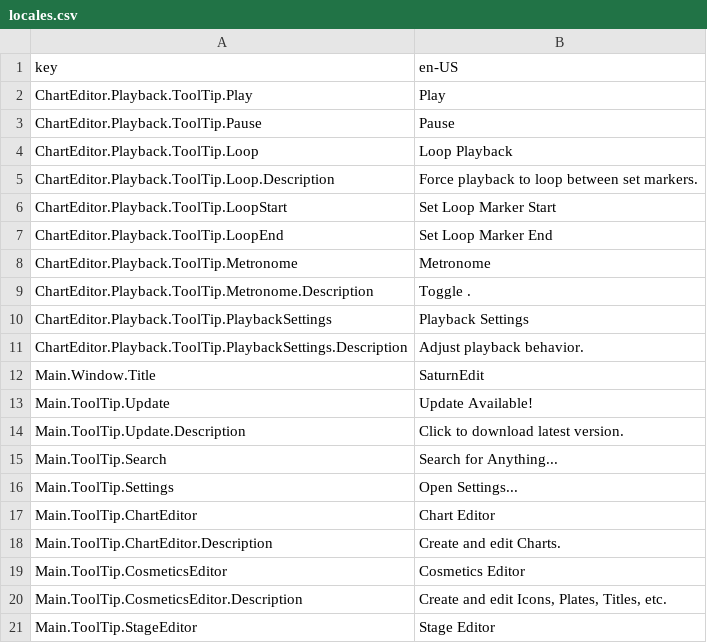
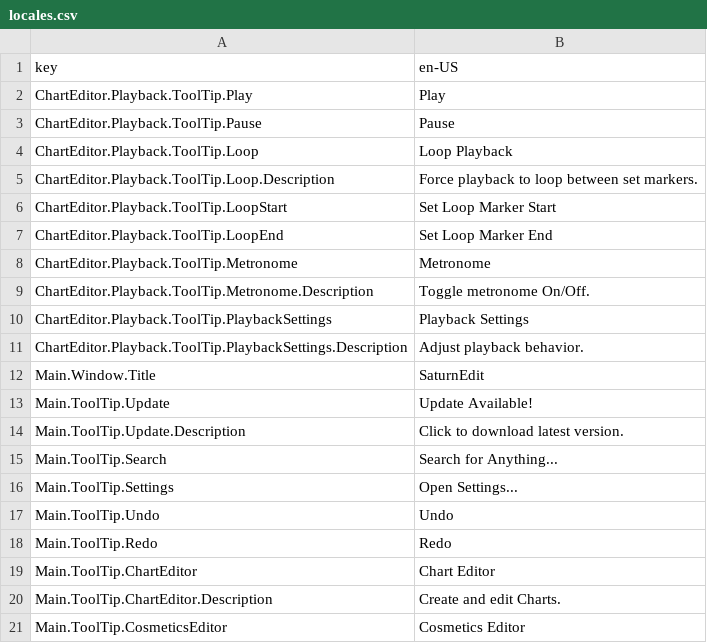
Before and after one commit to Yasu3D/SaturnEdit, a CSV file: Assets/Locales/locales.csv, drawn as a sheet; only a part is shown; the shorter side is filled out with more unchanged rows.

```diff
--- a/Assets/Locales/locales.csv
+++ b/Assets/Locales/locales.csv
@@ -8,3 +8,3 @@ ChartEditor.Playback.ToolTip.LoopEnd,Set Loop Marker End
 ChartEditor.Playback.ToolTip.Metronome,Metronome
-ChartEditor.Playback.ToolTip.Metronome.Description,Toggle .
+ChartEditor.Playback.ToolTip.Metronome.Description,Toggle metronome On/Off.
 ChartEditor.Playback.ToolTip.PlaybackSettings,Playback Settings
@@ -16,2 +16,4 @@ Main.ToolTip.Search,Search for Anything...
 Main.ToolTip.Settings,Open Settings...
+Main.ToolTip.Undo,Undo
+Main.ToolTip.Redo,Redo
 Main.ToolTip.ChartEditor,Chart Editor
```
Also changed, not shown: 6 other files.
